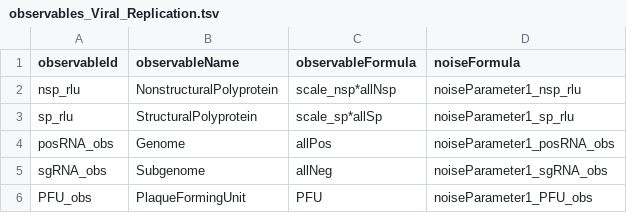
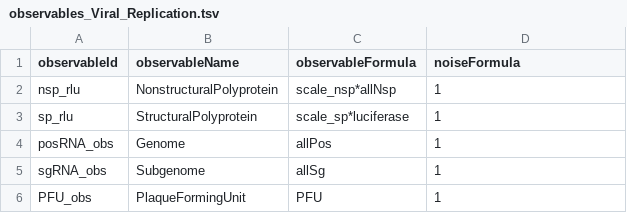
Before and after one commit to LarkinIt/BayesianBenchmark, a TSV file: Viral_Replication/observables_Viral_Replication.tsv, drawn as a sheet.

```diff
--- a/Viral_Replication/observables_Viral_Replication.tsv
+++ b/Viral_Replication/observables_Viral_Replication.tsv
@@ -1,6 +1,6 @@
 observableId	observableName	observableFormula	noiseFormula
-nsp_rlu	NonstructuralPolyprotein	scale_nsp*allNsp	noiseParameter1_nsp_rlu
-sp_rlu	StructuralPolyprotein	scale_sp*allSp	noiseParameter1_sp_rlu
-posRNA_obs	Genome	allPos	noiseParameter1_posRNA_obs
-sgRNA_obs	Subgenome	allNeg	noiseParameter1_sgRNA_obs
-PFU_obs	PlaqueFormingUnit	PFU	noiseParameter1_PFU_obs
+nsp_rlu	NonstructuralPolyprotein	scale_nsp*allNsp	1
+sp_rlu	StructuralPolyprotein	scale_sp*luciferase	1
+posRNA_obs	Genome	allPos	1
+sgRNA_obs	Subgenome	allSg	1
+PFU_obs	PlaqueFormingUnit	PFU	1
```
Also changed, not shown: Viral_Replication/measurementData_Viral_Replication.tsv, Viral_Replication/parameters_Viral_Replication.tsv, 2 other files.
